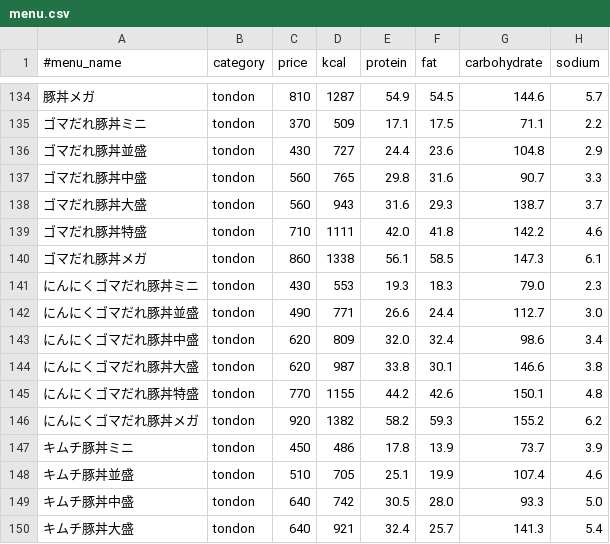
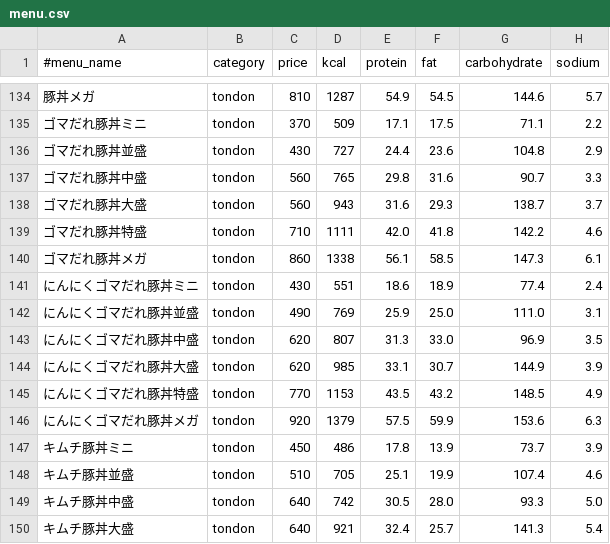
Before and after one commit to nakano57/sukiya-menu-csv, a CSV file: menu.csv, drawn as a sheet; only a part is shown, gaps mark what is left out; the diff covers the shown part only.

Commit message:
update 🧄

```diff
--- a/menu.csv
+++ b/menu.csv
@@ -140,8 +140,8 @@
 ゴマだれ豚丼メガ,tondon,860,1338,56.1,58.5,147.3,6.1
-にんにくゴマだれ豚丼ミニ,tondon,430,553,19.3,18.3,79.0,2.3
-にんにくゴマだれ豚丼並盛,tondon,490,771,26.6,24.4,112.7,3.0
-にんにくゴマだれ豚丼中盛,tondon,620,809,32.0,32.4,98.6,3.4
-にんにくゴマだれ豚丼大盛,tondon,620,987,33.8,30.1,146.6,3.8
-にんにくゴマだれ豚丼特盛,tondon,770,1155,44.2,42.6,150.1,4.8
-にんにくゴマだれ豚丼メガ,tondon,920,1382,58.2,59.3,155.2,6.2
+にんにくゴマだれ豚丼ミニ,tondon,430,551,18.6,18.9,77.4,2.4
+にんにくゴマだれ豚丼並盛,tondon,490,769,25.9,25.0,111.0,3.1
+にんにくゴマだれ豚丼中盛,tondon,620,807,31.3,33.0,96.9,3.5
+にんにくゴマだれ豚丼大盛,tondon,620,985,33.1,30.7,144.9,3.9
+にんにくゴマだれ豚丼特盛,tondon,770,1153,43.5,43.2,148.5,4.9
+にんにくゴマだれ豚丼メガ,tondon,920,1379,57.5,59.9,153.6,6.3
 キムチ豚丼ミニ,tondon,450,486,17.8,13.9,73.7,3.9
```
Also changed, not shown: 10 edited cells elsewhere in this file.
